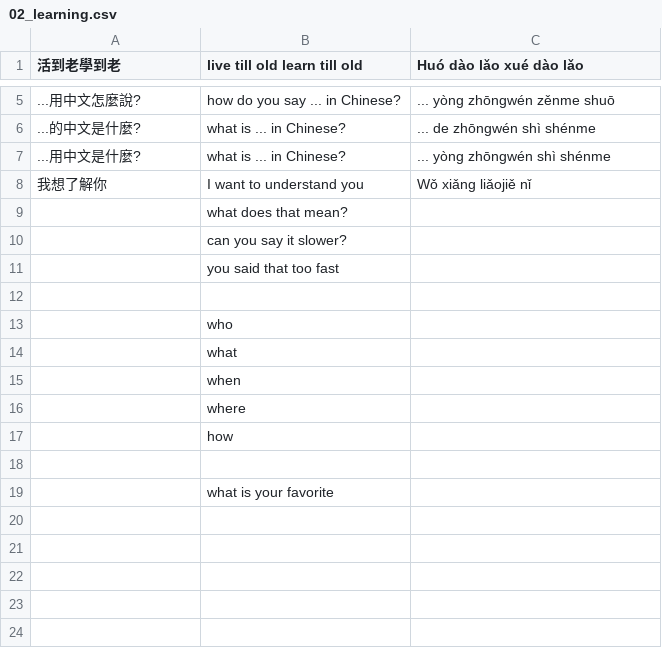
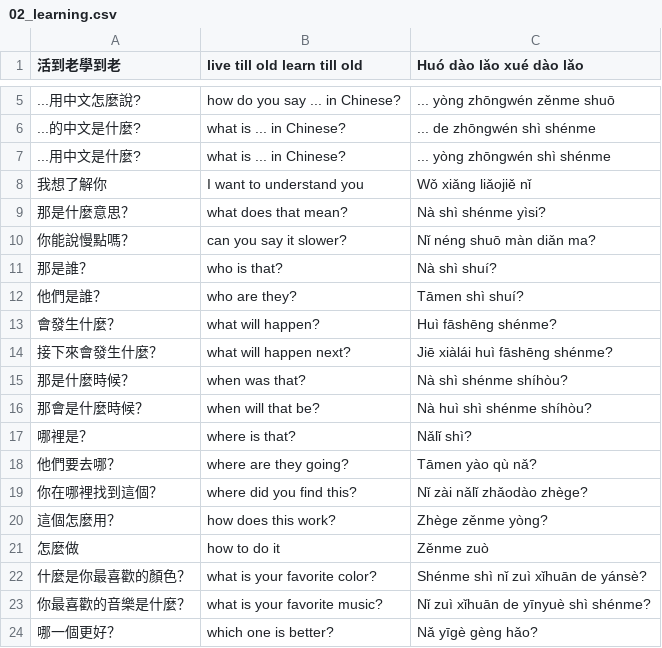
Before and after one commit to timwarnock/lingua.avant.net, a CSV file: cz/02_learning.csv, drawn as a sheet; only a part is shown, gaps mark what is left out; removed rows and columns are numbered as before the commit, all else as after; the diff names each change by its address in the sheet, - before the commit and + after, or states it on an @@ line.

Commit message:
Update 02_learning.csv

```diff
--- a/cz/02_learning.csv
+++ b/cz/02_learning.csv
-row 9:  | what does that mean?
-row 10:  | can you say it slower?
-row 11:  | you said that too fast
-row 9: (empty)
+row 9: 那是什麼意思？ | what does that mean? | Nà shì shénme yìsi?
-row 13:  | who
-row 14:  | what
-row 15:  | when
-row 16:  | where
-row 17:  | how
-row 10: (empty)
+row 10: 你能說慢點嗎？ | can you say it slower? | Nǐ néng shuō màn diǎn ma?
-row 19:  | what is your favorite
+row 11: 那是誰？ | who is that? | Nà shì shuí?
+row 12: 他們是誰？ | who are they? | Tāmen shì shuí?
+row 13: 會發生什麼？ | what will happen? | Huì fāshēng shénme?
+row 14: 接下來會發生什麼？ | what will happen next? | Jiē xiàlái huì fāshēng shénme?
+row 15: 那是什麼時候？ | when was that? | Nà shì shénme shíhòu?
+row 16: 那會是什麼時候？ | when will that be? | Nà huì shì shénme shíhòu?
+row 17: 哪裡是？ | where is that? | Nǎlǐ shì?
+row 18: 他們要去哪？ | where are they going? | Tāmen yào qù nǎ?
+row 19: 你在哪裡找到這個？ | where did you find this? | Nǐ zài nǎlǐ zhǎodào zhège?
+row 20: 這個怎麼用？ | how does this work? | Zhège zěnme yòng?
+row 21: 怎麼做 | how to do it | Zěnme zuò
+row 22: 什麼是你最喜歡的顏色？ | what is your favorite color? | Shénme shì nǐ zuì xǐhuān de yánsè?
+row 23: 你最喜歡的音樂是什麼？ | what is your favorite music? | Nǐ zuì xǐhuān de yīnyuè shì shénme?
+row 24: 哪一個更好？ | which one is better? | Nǎ yīgè gèng hǎo?
```
